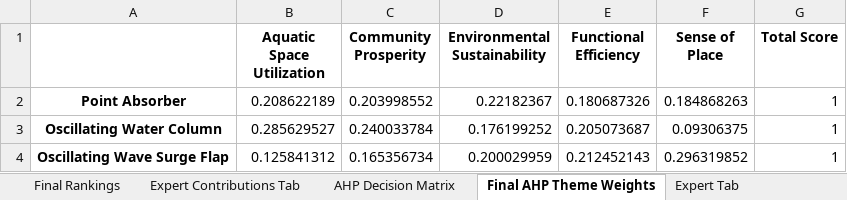
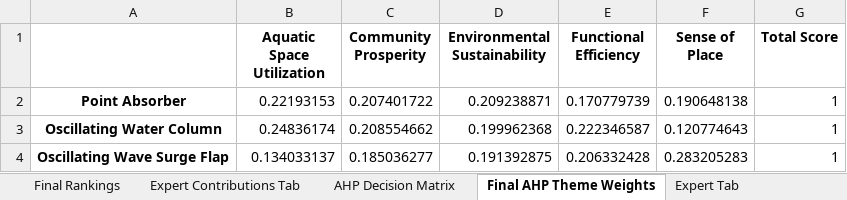
Before and after one commit to vishnu-vs-umich/WEC-Convergence-Work, an Excel workbook: streamlit_wec_full_app_repo/bluechoice_data.xlsx, sheet Final AHP Theme Weights, drawn as a sheet; values as stored, in another font and other column widths than the file's, no borders; the diff names each change by its address in the sheet, - before the commit and + after, or states it on an @@ line.

```diff
--- a/streamlit_wec_full_app_repo/bluechoice_data.xlsx (sheet Final AHP Theme Weights)
+++ b/streamlit_wec_full_app_repo/bluechoice_data.xlsx (sheet Final AHP Theme Weights)
-B2 (Aquatic Space Utilization): 0.208622189
+B2 (Aquatic Space Utilization): 0.22193153
-C2 (Community Prosperity): 0.203998552
+C2 (Community Prosperity): 0.207401722
-D2 (Environmental Sustainability): 0.22182367
+D2 (Environmental Sustainability): 0.209238871
-E2 (Functional Efficiency): 0.180687326
+E2 (Functional Efficiency): 0.170779739
-F2 (Sense of Place): 0.184868263
+F2 (Sense of Place): 0.190648138
-B3 (Aquatic Space Utilization): 0.285629527
+B3 (Aquatic Space Utilization): 0.24836174
-C3 (Community Prosperity): 0.240033784
+C3 (Community Prosperity): 0.208554662
-D3 (Environmental Sustainability): 0.176199252
+D3 (Environmental Sustainability): 0.199962368
-E3 (Functional Efficiency): 0.205073687
+E3 (Functional Efficiency): 0.222346587
-F3 (Sense of Place): 0.09306375
+F3 (Sense of Place): 0.120774643
-B4 (Aquatic Space Utilization): 0.125841312
+B4 (Aquatic Space Utilization): 0.134033137
-C4 (Community Prosperity): 0.165356734
+C4 (Community Prosperity): 0.185036277
-D4 (Environmental Sustainability): 0.200029959
+D4 (Environmental Sustainability): 0.191392875
-E4 (Functional Efficiency): 0.212452143
+E4 (Functional Efficiency): 0.206332428
-F4 (Sense of Place): 0.296319852
+F4 (Sense of Place): 0.283205283
```
Also changed, not shown: sheet Expert Contributions Tab, sheet AHP Decision Matrix, sheet PIS_NIS_Contrib, sheet Final Rankings.
